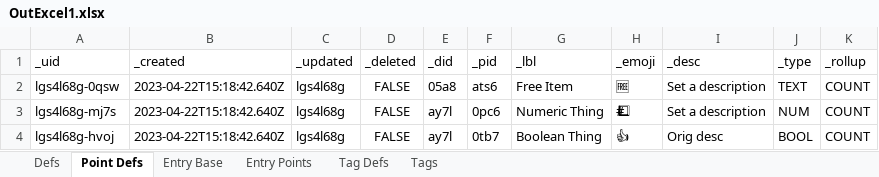
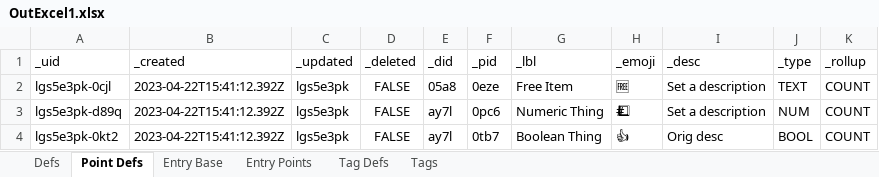
Before and after one commit to aarongilly/pdw, an Excel workbook: data-files/OutExcel1.xlsx, sheet Point Defs, drawn as a sheet; values as stored, in another font and other column widths than the file's, no borders; the diff names each change by its address in the sheet, - before the commit and + after, or states it on an @@ line.

```diff
--- a/data-files/OutExcel1.xlsx (sheet Point Defs)
+++ b/data-files/OutExcel1.xlsx (sheet Point Defs)
-A2 (_uid): lgs4l68g-0qsw
+A2 (_uid): lgs5e3pk-0cjl
-B2:B4 (_created): 2023-04-22T15:18:42.640Z
+B2:B4 (_created): 2023-04-22T15:41:12.392Z
-C2:C4 (_updated): lgs4l68g
+C2:C4 (_updated): lgs5e3pk
-F2 (_pid): ats6
+F2 (_pid): 0eze
-A3 (_uid): lgs4l68g-mj7s
+A3 (_uid): lgs5e3pk-d89q
-A4 (_uid): lgs4l68g-hvoj
+A4 (_uid): lgs5e3pk-0kt2
```
Also changed, not shown: sheet Entry Base, sheet Defs, sheet Entry Points, data-files/OutExcel2.xlsx, 3 other files.
